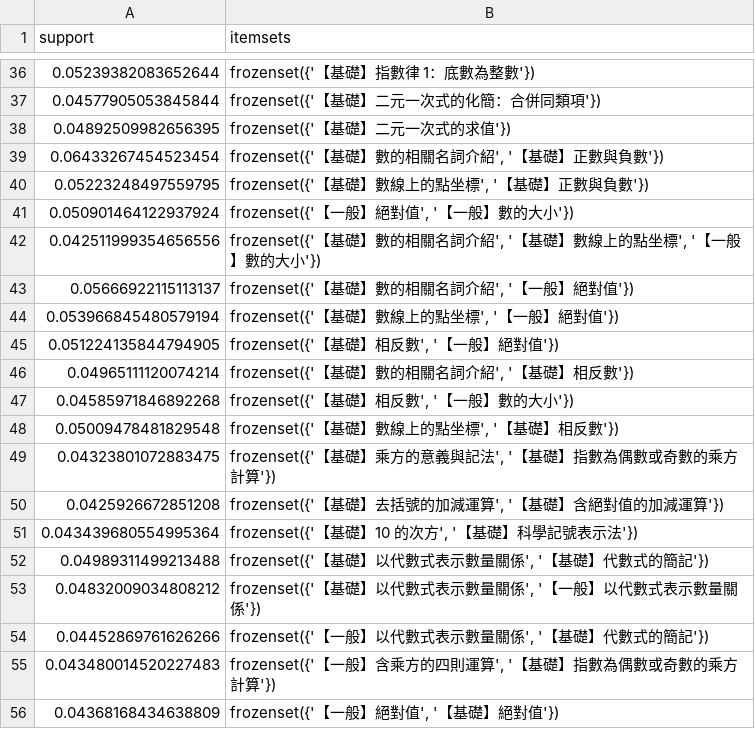
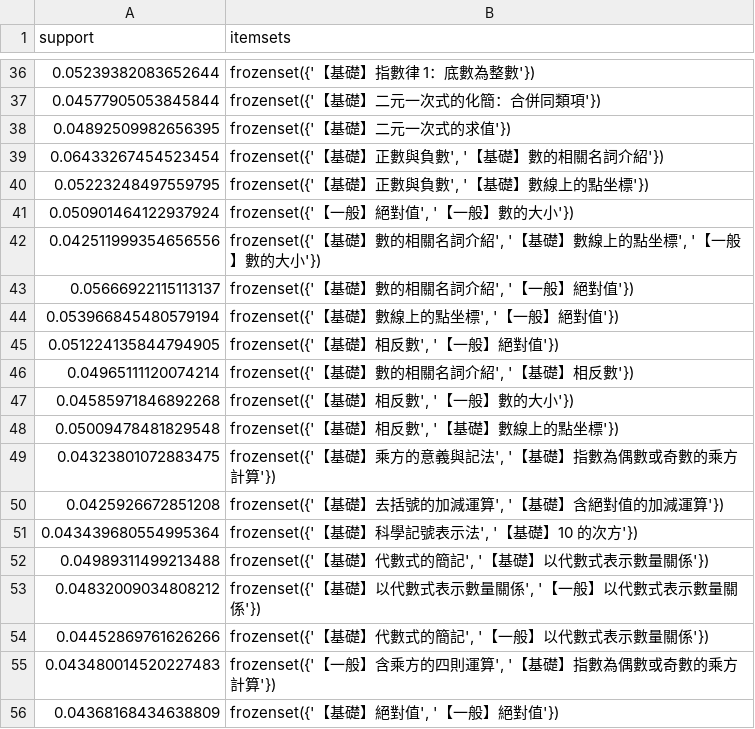
Before and after one commit to ajimmyyy/JunyiOnlineLearningActive, a CSV file: Data/Processed/result/junior_problem_frequent_items_filter.csv, drawn as a sheet; only a part is shown, gaps mark what is left out.

```diff
--- a/Data/Processed/result/junior_problem_frequent_items_filter.csv
+++ b/Data/Processed/result/junior_problem_frequent_items_filter.csv
@@ -38,4 +38,4 @@ support,itemsets
 0.04892509982656395,frozenset({'【基礎】二元一次式的求值'})
-0.06433267454523454,"frozenset({'【基礎】數的相關名詞介紹', '【基礎】正數與負數'})"
-0.05223248497559795,"frozenset({'【基礎】數線上的點坐標', '【基礎】正數與負數'})"
+0.06433267454523454,"frozenset({'【基礎】正數與負數', '【基礎】數的相關名詞介紹'})"
+0.05223248497559795,"frozenset({'【基礎】正數與負數', '【基礎】數線上的點坐標'})"
 0.050901464122937924,"frozenset({'【一般】絕對值', '【一般】數的大小'})"
@@ -47,10 +47,10 @@ support,itemsets
 0.04585971846892268,"frozenset({'【基礎】相反數', '【一般】數的大小'})"
-0.05009478481829548,"frozenset({'【基礎】數線上的點坐標', '【基礎】相反數'})"
+0.05009478481829548,"frozenset({'【基礎】相反數', '【基礎】數線上的點坐標'})"
 0.04323801072883475,"frozenset({'【基礎】乘方的意義與記法', '【基礎】指數為偶數或奇數的乘方計算'})"
 0.0425926672851208,"frozenset({'【基礎】去括號的加減運算', '【基礎】含絕對值的加減運算'})"
-0.043439680554995364,"frozenset({'【基礎】10 的次方', '【基礎】科學記號表示法'})"
-0.04989311499213488,"frozenset({'【基礎】以代數式表示數量關係', '【基礎】代數式的簡記'})"
+0.043439680554995364,"frozenset({'【基礎】科學記號表示法', '【基礎】10 的次方'})"
+0.04989311499213488,"frozenset({'【基礎】代數式的簡記', '【基礎】以代數式表示數量關係'})"
 0.04832009034808212,"frozenset({'【基礎】以代數式表示數量關係', '【一般】以代數式表示數量關係'})"
-0.04452869761626266,"frozenset({'【一般】以代數式表示數量關係', '【基礎】代數式的簡記'})"
+0.04452869761626266,"frozenset({'【基礎】代數式的簡記', '【一般】以代數式表示數量關係'})"
 0.043480014520227483,"frozenset({'【一般】含乘方的四則運算', '【基礎】指數為偶數或奇數的乘方計算'})"
-0.04368168434638809,"frozenset({'【一般】絕對值', '【基礎】絕對值'})"
+0.04368168434638809,"frozenset({'【基礎】絕對值', '【一般】絕對值'})"
```
Also changed, not shown: Data/Processed/problem_frequent_items/elementary_problem_frequent_items_list.csv, Data/Processed/problem_frequent_items/junior_problem_frequent_items_list.csv, 7 other files.
